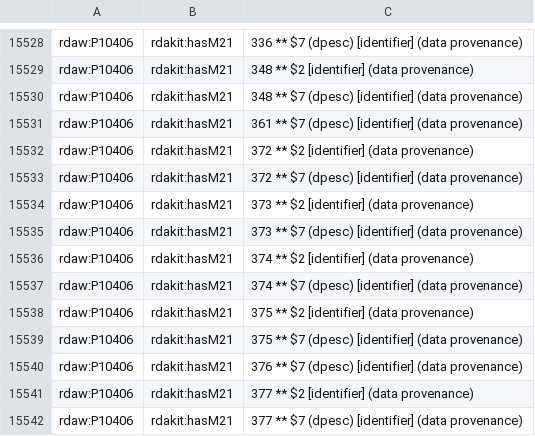
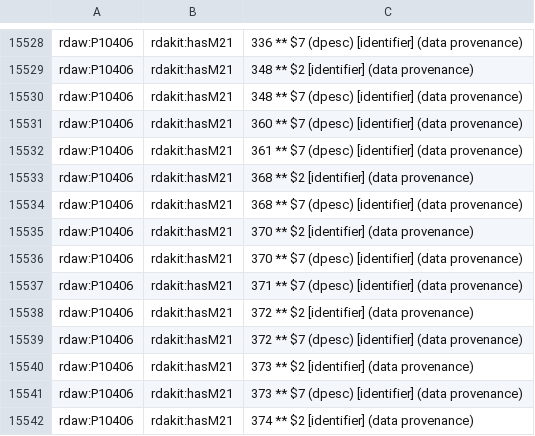
Before and after one commit to RDARegistry/RDA-Vocabularies, a CSV file: csv/Maps/mapRDA2M21A.csv, drawn as a sheet; only a part is shown, gaps mark what is left out; the shorter side is filled out with more unchanged rows; the diff names each change by its address in the sheet, - before the commit and + after, or states it on an @@ line.

```diff
--- a/csv/Maps/mapRDA2M21A.csv
+++ b/csv/Maps/mapRDA2M21A.csv
+row 15531: rdaw:P10406 | rdakit:hasM21 | 360 ** $7 (dpesc) [identifier] (data provenance)
+row 15533: rdaw:P10406 | rdakit:hasM21 | 368 ** $2 [identifier] (data provenance)
+row 15534: rdaw:P10406 | rdakit:hasM21 | 368 ** $7 (dpesc) [identifier] (data provenance)
+row 15535: rdaw:P10406 | rdakit:hasM21 | 370 ** $2 [identifier] (data provenance)
+row 15536: rdaw:P10406 | rdakit:hasM21 | 370 ** $7 (dpesc) [identifier] (data provenance)
+row 15537: rdaw:P10406 | rdakit:hasM21 | 371 ** $7 (dpesc) [identifier] (data provenance)
```
Also changed, not shown: 6 other files.
